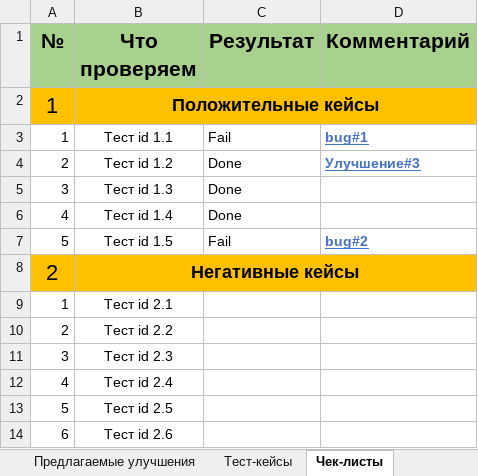
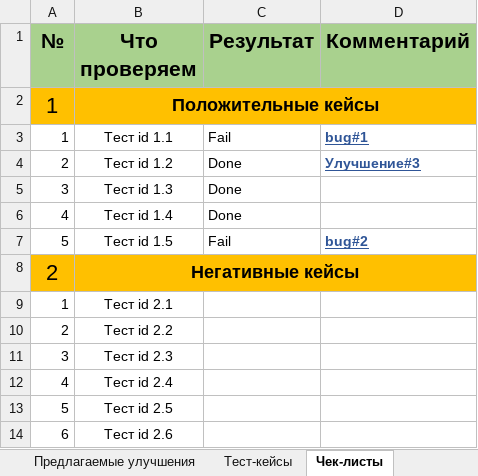
Before and after one commit to VladislavVoronin/Ksendzov_group_27, an Excel workbook: Web form testing/Web form test.xlsx, sheet Чек-листы, drawn as a sheet; only a part is shown; values as stored, in another font and other column widths than the file's, no borders; the diff names each change by its address in the sheet, - before the commit and + after, or states it on an @@ line.

Commit message:
change link

```diff
--- a/Web form testing/Web form test.xlsx (sheet Чек-листы)
+++ b/Web form testing/Web form test.xlsx (sheet Чек-листы)
-D3:D4 text colour: #4472C4
+D3:D4 text colour: #2F5597
-D7 text colour: #4472C4
+D7 text colour: #2F5597
```
